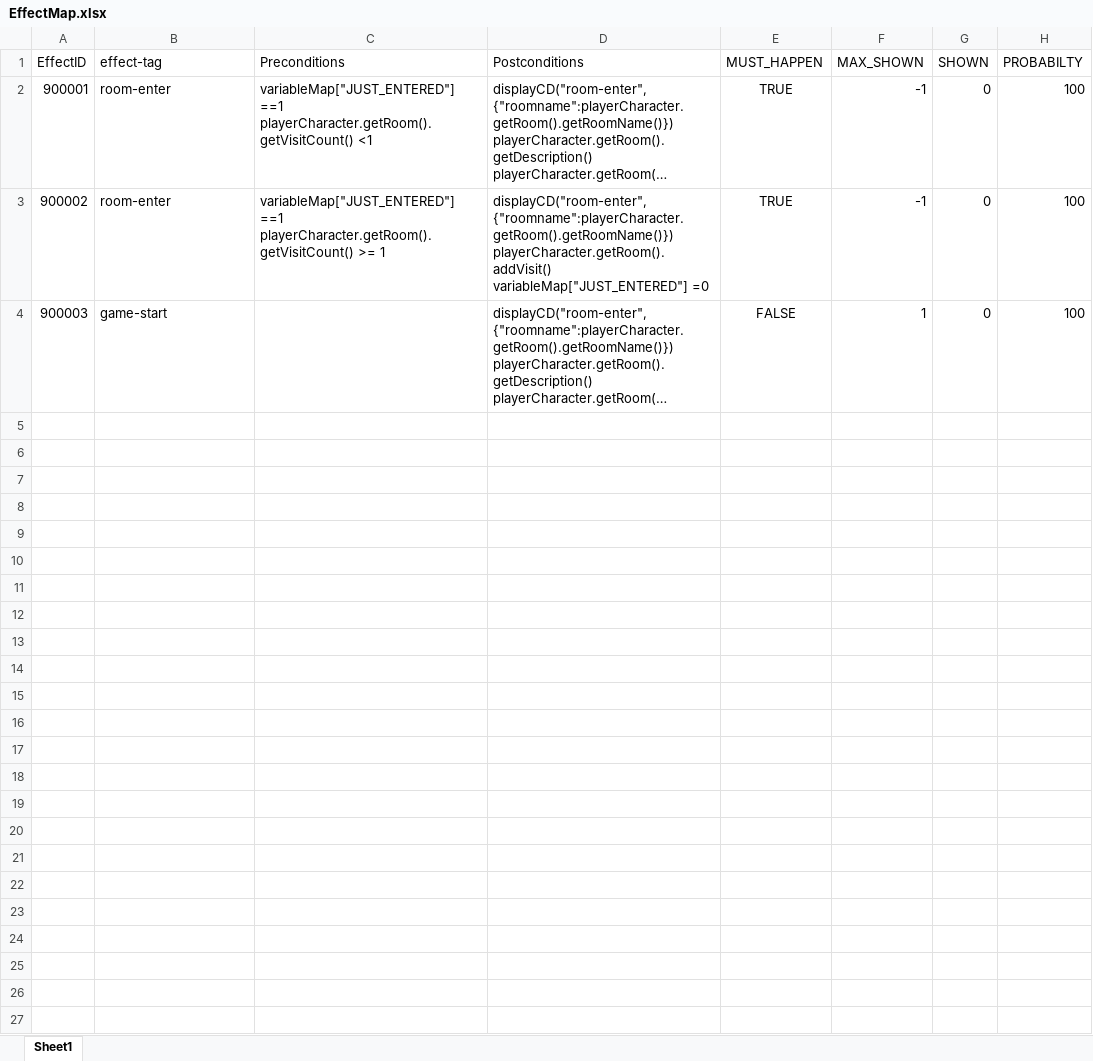
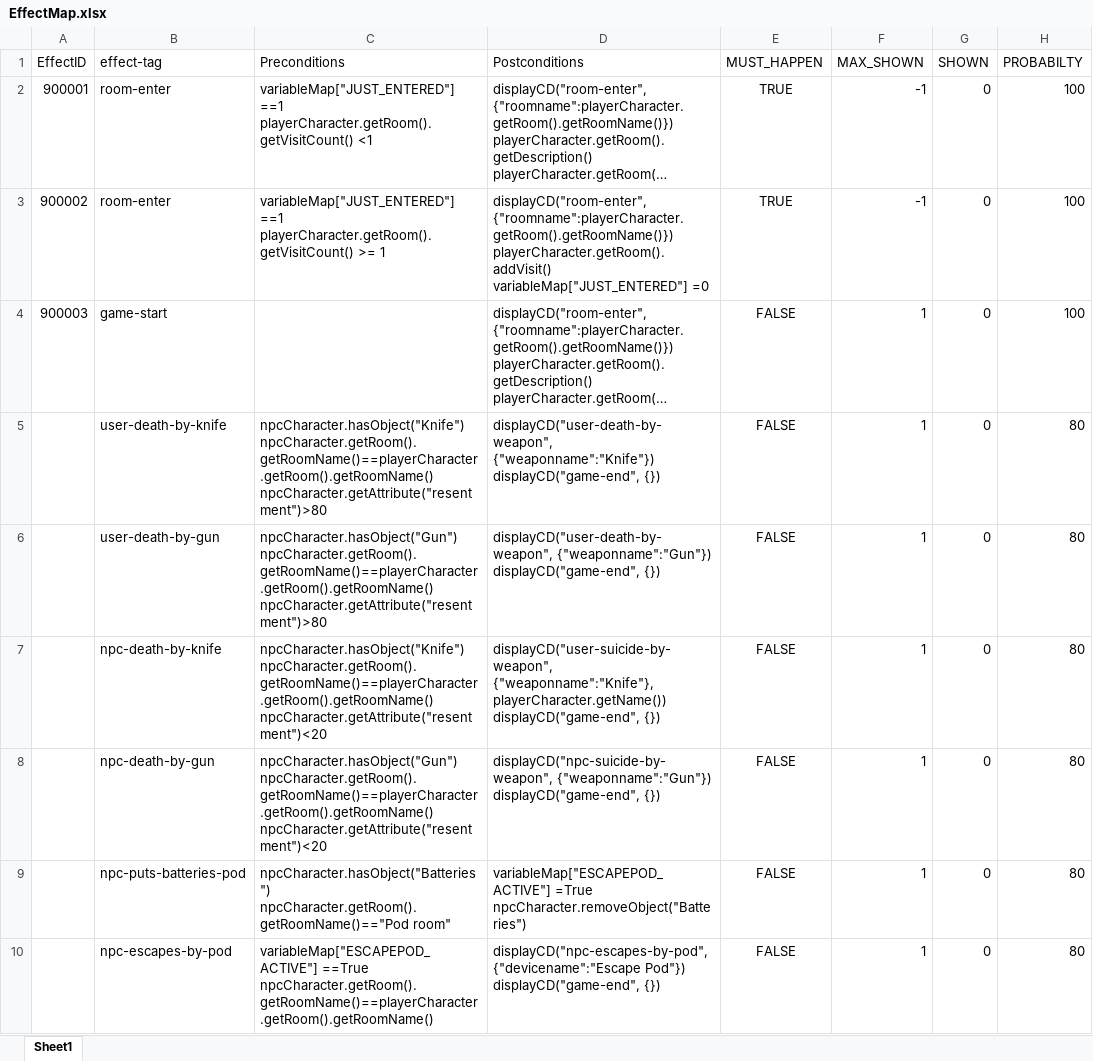
Before and after one commit to utkarshkolhe/ProjectPyxis, an Excel workbook: Data/EffectMap.xlsx, sheet Sheet1, drawn as a sheet; long unchanged cells end in …; values as stored, in another font and other column widths than the file's, no borders; ↵ is a line break in a cell; the diff names each change by its address in the sheet, - before the commit and + after, or states it on an @@ line.

```diff
--- a/Data/EffectMap.xlsx (sheet Sheet1)
+++ b/Data/EffectMap.xlsx (sheet Sheet1)
+row 5:  | user-death-by-knife | npcCharacter.hasObject("Knife") ↵ npcCharacter.getRoom().getRoomName()==playerCharacter.getRoom().getRoomName() ↵ npcCharacter.getAttribute("resentment")>80 | displayCD("user-death-by-weapon", {"weaponname":"Knife"}) ↵ displayCD("game-end", {}) | FALSE | 1 | 0 | 80
+row 6:  | user-death-by-gun | npcCharacter.hasObject("Gun") ↵ npcCharacter.getRoom().getRoomName()==playerCharacter.getRoom().getRoomName() ↵ npcCharacter.getAttribute("resentment")>80 | displayCD("user-death-by-weapon", {"weaponname":"Gun"}) ↵ displayCD("game-end", {}) | FALSE | 1 | 0 | 80
+row 7:  | npc-death-by-knife | npcCharacter.hasObject("Knife") ↵ npcCharacter.getRoom().getRoomName()==playerCharacter.getRoom().getRoomName() ↵ npcCharacter.getAttribute("resentment")<20 | displayCD("user-suicide-by-weapon", {"weaponname":"Knife"},playerCharacter.getName()) ↵ displayCD("game-end", {}) | FALSE | 1 | 0 | 80
+row 8:  | npc-death-by-gun | npcCharacter.hasObject("Gun") ↵ npcCharacter.getRoom().getRoomName()==playerCharacter.getRoom().getRoomName() ↵ npcCharacter.getAttribute("resentment")<20 | displayCD("npc-suicide-by-weapon", {"weaponname":"Gun"}) ↵ displayCD("game-end", {}) | FALSE | 1 | 0 | 80
+row 9:  | npc-puts-batteries-pod | npcCharacter.hasObject("Batteries") ↵ npcCharacter.getRoom().getRoomName()=="Pod room" | variableMap["ESCAPEPOD_ACTIVE"] =True ↵ npcCharacter.removeObject("Batteries") | FALSE | 1 | 0 | 80
+row 10:  | npc-escapes-by-pod | variableMap["ESCAPEPOD_ACTIVE"] ==True ↵ npcCharacter.getRoom().getRoomName()==playerCharacter.getRoom().getRoomName() | displayCD("npc-escapes-by-pod", {"devicename":"Escape Pod"}) ↵ displayCD("game-end", {}) | FALSE | 1 | 0 | 80
```
Also changed, not shown: 1 other file.
